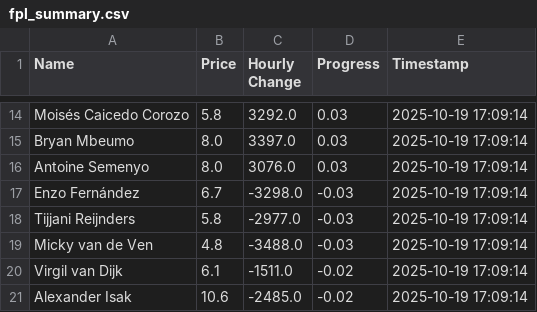
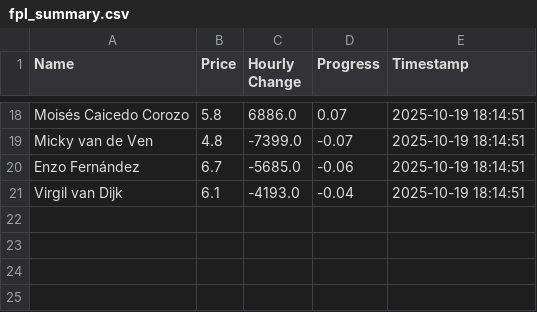
Before and after one commit to muhtasim-maleque/fpl-price-changes, a CSV file: fpl_summary.csv, drawn as a sheet; only a part is shown, gaps mark what is left out; removed rows and columns are numbered as before the commit, all else as after; the diff covers the shown part only; the diff names each change by its address in the sheet, - before the commit and + after, or states it on an @@ line.

```diff
--- a/fpl_summary.csv
+++ b/fpl_summary.csv
-C18 (Hourly Change): 3292.0
+C18 (Hourly Change): 6886.0
-D18 (Progress): 0.03
+D18 (Progress): 0.07
-E18 (Timestamp): 2025-10-19 17:09:14
+E18 (Timestamp): 2025-10-19 18:14:51
-row 15: Bryan Mbeumo | 8.0 | 3397.0 | 0.03 | 2025-10-19 17:09:14
-row 16: Antoine Semenyo | 8.0 | 3076.0 | 0.03 | 2025-10-19 17:09:14
-row 17: Enzo Fernández | 6.7 | -3298.0 | -0.03 | 2025-10-19 17:09:14
-row 18: Tijjani Reijnders | 5.8 | -2977.0 | -0.03 | 2025-10-19 17:09:14
-C19 (Hourly Change): -3488.0
+C19 (Hourly Change): -7399.0
-D19 (Progress): -0.03
+D19 (Progress): -0.07
-E19 (Timestamp): 2025-10-19 17:09:14
+E19 (Timestamp): 2025-10-19 18:14:51
+row 20: Enzo Fernández | 6.7 | -5685.0 | -0.06 | 2025-10-19 18:14:51
-C21 (Hourly Change): -1511.0
+C21 (Hourly Change): -4193.0
-D21 (Progress): -0.02
+D21 (Progress): -0.04
-E21 (Timestamp): 2025-10-19 17:09:14
+E21 (Timestamp): 2025-10-19 18:14:51
-row 21: Alexander Isak | 10.6 | -2485.0 | -0.02 | 2025-10-19 17:09:14
```
Also changed, not shown: 10 added rows, 6 removed rows and 18 edited cells elsewhere in this file, fpl_predictions_log.csv.
